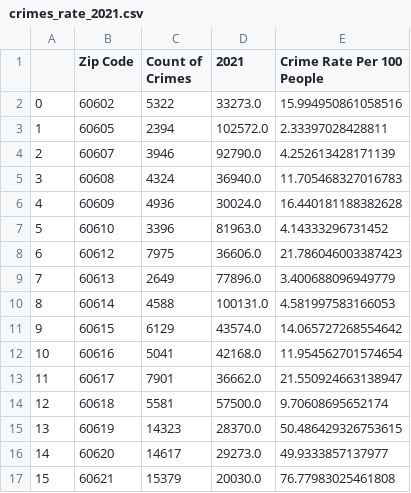
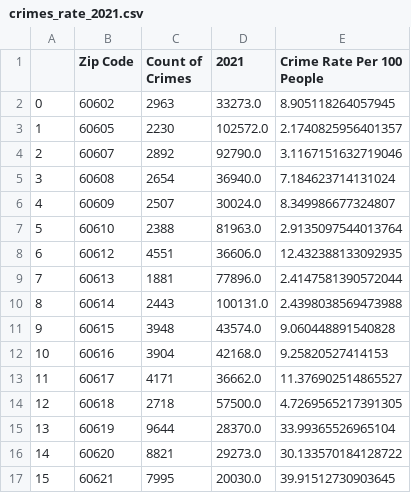
Before and after one commit to MattPostlewaite/NWBC-Project1-Group2, a CSV file: crimes_rate_2021.csv, drawn as a sheet; only a part is shown; the diff covers the shown part only.

Commit message:
revised 2021 crime data and added zipcode lookup program

```diff
--- a/crimes_rate_2021.csv
+++ b/crimes_rate_2021.csv
@@ -1,17 +1,17 @@
 ,Zip Code,Count of Crimes,2021,Crime Rate Per 100 People
-0,60602,5322,33273.0,15.994950861058516
-1,60605,2394,102572.0,2.33397028428811
-2,60607,3946,92790.0,4.252613428171139
-3,60608,4324,36940.0,11.705468327016783
-4,60609,4936,30024.0,16.440181188382628
-5,60610,3396,81963.0,4.14333296731452
-6,60612,7975,36606.0,21.786046003387423
-7,60613,2649,77896.0,3.400688096949779
-8,60614,4588,100131.0,4.581997583166053
-9,60615,6129,43574.0,14.065727268554642
-10,60616,5041,42168.0,11.954562701574654
-11,60617,7901,36662.0,21.550924663138947
-12,60618,5581,57500.0,9.70608695652174
-13,60619,14323,28370.0,50.486429326753615
-14,60620,14617,29273.0,49.9333857137977
-15,60621,15379,20030.0,76.77983025461808
+0,60602,2963,33273.0,8.905118264057945
+1,60605,2230,102572.0,2.1740825956401357
+2,60607,2892,92790.0,3.1167151632719046
+3,60608,2654,36940.0,7.184623714131024
+4,60609,2507,30024.0,8.349986677324807
+5,60610,2388,81963.0,2.9135097544013764
+6,60612,4551,36606.0,12.432388133092935
+7,60613,1881,77896.0,2.4147581390572044
+8,60614,2443,100131.0,2.4398038569473988
+9,60615,3948,43574.0,9.060448891540828
+10,60616,3904,42168.0,9.25820527414153
+11,60617,4171,36662.0,11.376902514865527
+12,60618,2718,57500.0,4.7269565217391305
+13,60619,9644,28370.0,33.99365526965104
+14,60620,8821,29273.0,30.133570184128722
+15,60621,7995,20030.0,39.91512730903645
```
Also changed, not shown: 56 edited cells elsewhere in this file, 2 other files.
